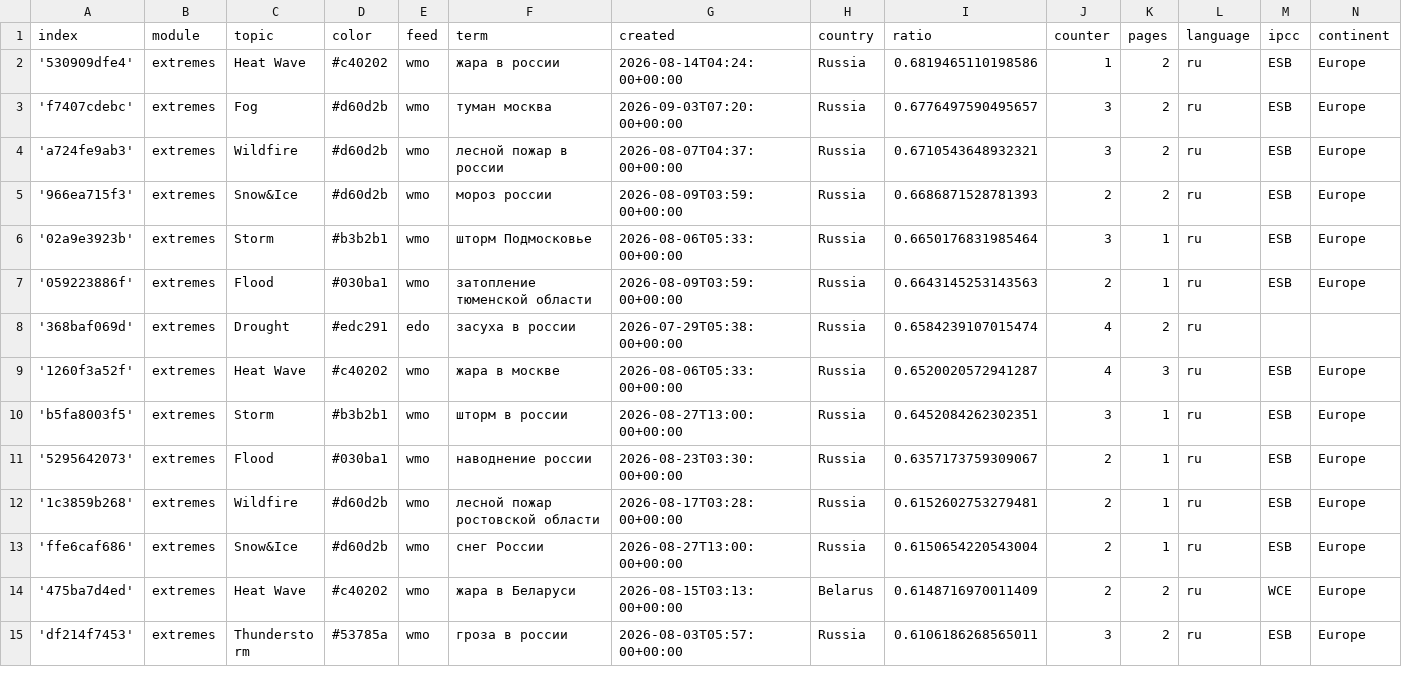
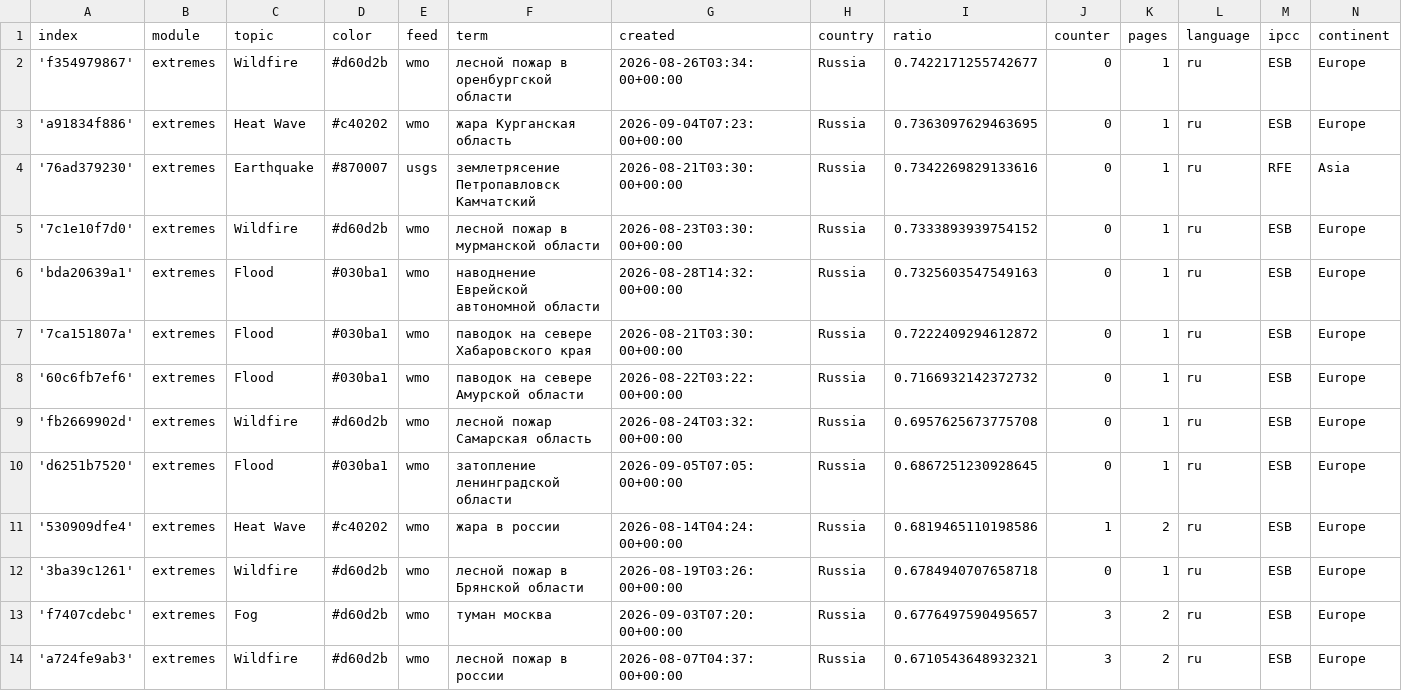
Before and after one commit to Leoniews/russianExtremes, a CSV file: terms.csv, drawn as a sheet; only a part is shown; the shorter side is filled out with more unchanged rows.

Commit message:
Commit from GitHub Actions (import:0.0)

```diff
--- a/terms.csv
+++ b/terms.csv
@@ -1,3 +1,13 @@
 index,module,topic,color,feed,term,created,country,ratio,counter,pages,language,ipcc,continent
+'f354979867',extremes,Wildfire,#d60d2b,wmo,лесной пожар в оренбургской области,2026-08-26T03:34:00+00:00,Russia,0.7422171255742677,0,1,ru,ESB,Europe
+'a91834f886',extremes,Heat Wave,#c40202,wmo,жара Курганская область,2026-09-04T07:23:00+00:00,Russia,0.7363097629463695,0,1,ru,ESB,Europe
+'76ad379230',extremes,Earthquake,#870007,usgs,землетрясение Петропавловск Камчатский,2026-08-21T03:30:00+00:00,Russia,0.7342269829133616,0,1,ru,RFE,Asia
+'7c1e10f7d0',extremes,Wildfire,#d60d2b,wmo,лесной пожар в мурманской области,2026-08-23T03:30:00+00:00,Russia,0.7333893939754152,0,1,ru,ESB,Europe
+'bda20639a1',extremes,Flood,#030ba1,wmo,наводнение Еврейской автономной области,2026-08-28T14:32:00+00:00,Russia,0.7325603547549163,0,1,ru,ESB,Europe
+'7ca151807a',extremes,Flood,#030ba1,wmo,паводок на севере Хабаровского края,2026-08-21T03:30:00+00:00,Russia,0.7222409294612872,0,1,ru,ESB,Europe
+'60c6fb7ef6',extremes,Flood,#030ba1,wmo,паводок на севере Амурской области,2026-08-22T03:22:00+00:00,Russia,0.7166932142372732,0,1,ru,ESB,Europe
+'fb2669902d',extremes,Wildfire,#d60d2b,wmo,лесной пожар Самарская область,2026-08-24T03:32:00+00:00,Russia,0.6957625673775708,0,1,ru,ESB,Europe
+'d6251b7520',extremes,Flood,#030ba1,wmo,затопление ленинградской области,2026-09-05T07:05:00+00:00,Russia,0.6867251230928645,0,1,ru,ESB,Europe
 '530909dfe4',extremes,Heat Wave,#c40202,wmo,жара в россии,2026-08-14T04:24:00+00:00,Russia,0.6819465110198586,1,2,ru,ESB,Europe
+'3ba39c1261',extremes,Wildfire,#d60d2b,wmo,лесной пожар в Брянской области,2026-08-19T03:26:00+00:00,Russia,0.6784940707658718,0,1,ru,ESB,Europe
 'f7407cdebc',extremes,Fog,#d60d2b,wmo,туман москва,2026-09-03T07:20:00+00:00,Russia,0.6776497590495657,3,2,ru,ESB,Europe
```
